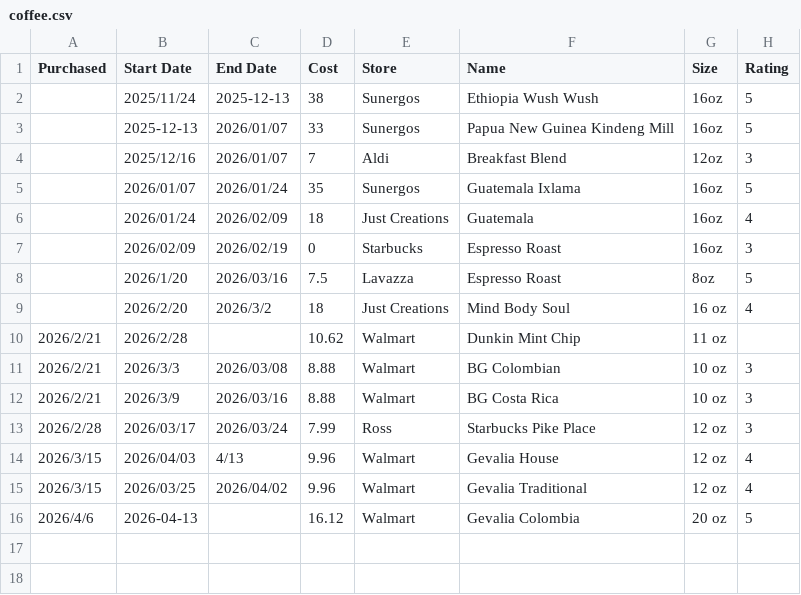
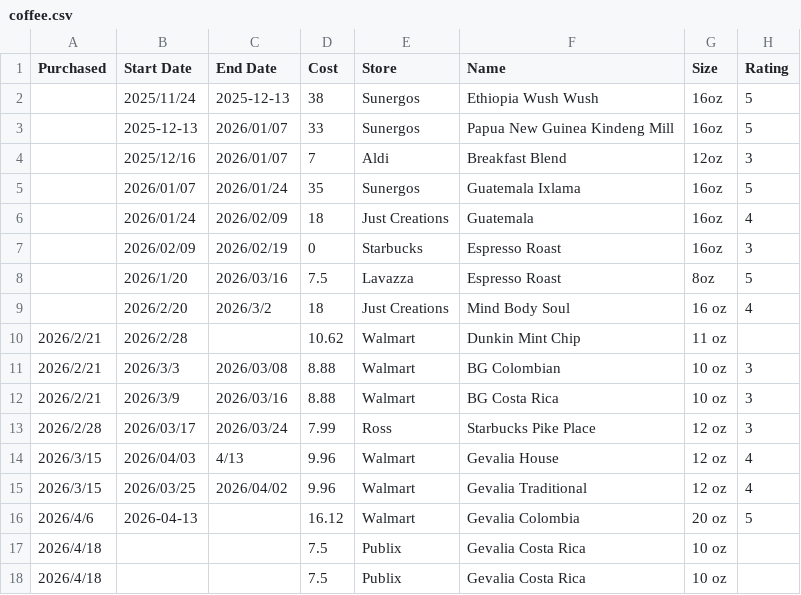
Before and after one commit to stringsn88keys/tp88.us, a CSV file: data/coffee.csv, drawn as a sheet; the diff names each change by its address in the sheet, - before the commit and + after, or states it on an @@ line.

```diff
--- a/data/coffee.csv
+++ b/data/coffee.csv
+row 17: 2026/4/18 |  |  | 7.5 | Publix | Gevalia Costa Rica | 10 oz
+row 18: 2026/4/18 |  |  | 7.5 | Publix | Gevalia Costa Rica | 10 oz
```
Also changed, not shown: 6 other files.
